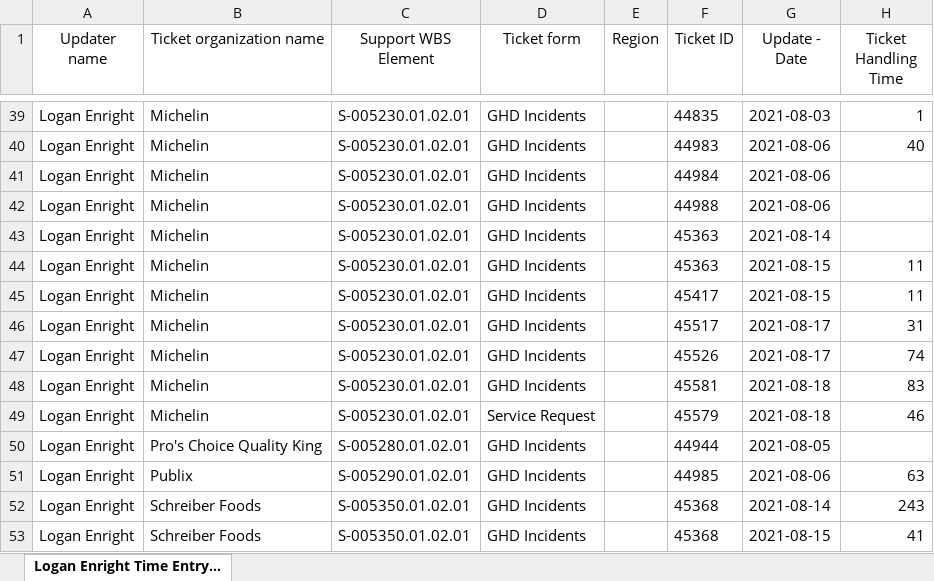
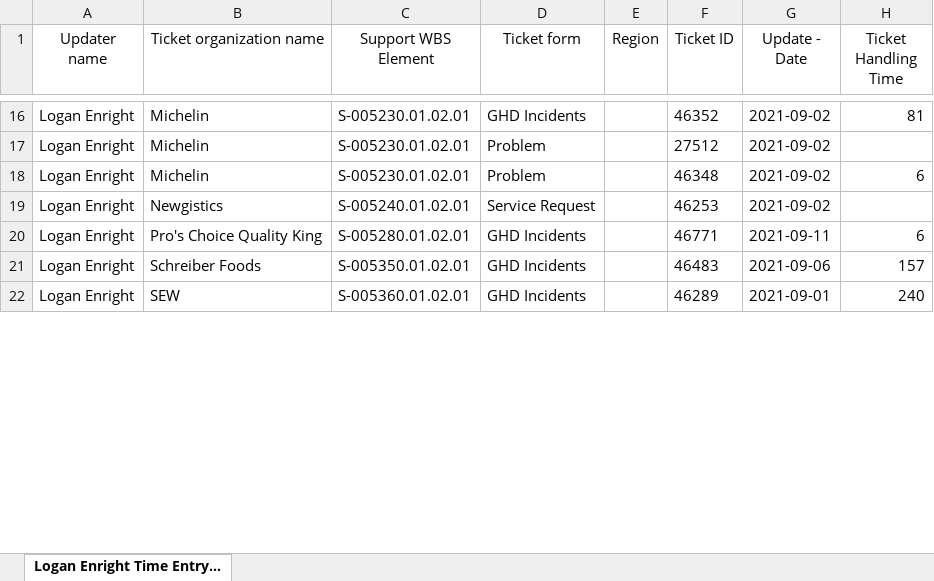
Before and after one commit to Dylan-Dotti/GHD-Auto-Time-Entry, an Excel workbook: testing/test_data/test_zd_data.xlsx, sheet Logan Enright Time Entry..., drawn as a sheet; only a part is shown, gaps mark what is left out; values as stored, in another font and other column widths than the file's, no borders; removed rows and columns are numbered as before the commit, all else as after; the diff covers the shown part only; the diff names each change by its address in the sheet, - before the commit and + after, or states it on an @@ line.

```diff
--- a/testing/test_data/test_zd_data.xlsx (sheet Logan Enright Time Entry...)
+++ b/testing/test_data/test_zd_data.xlsx (sheet Logan Enright Time Entry...)
-F16 (Ticket ID): 44835
+F16 (Ticket ID): 46352
-G16 (Update - Date): 2021-08-03
+G16 (Update - Date): 2021-09-02
-H16 (Ticket Handling Time): 1
+H16 (Ticket Handling Time): 81
-row 40: Logan Enright | Michelin | S-005230.01.02.01 | GHD Incidents |  | 44983 | 2021-08-06 | 40
-D17:D18 (Ticket form): GHD Incidents
+D17:D18 (Ticket form): Problem
-F17 (Ticket ID): 44984
+F17 (Ticket ID): 27512
-G17:G18 (Update - Date): 2021-08-06
+G17:G18 (Update - Date): 2021-09-02
-F18 (Ticket ID): 44988
+F18 (Ticket ID): 46348
-H18 (Ticket Handling Time): (empty)
+H18 (Ticket Handling Time): 6
-row 43: Logan Enright | Michelin | S-005230.01.02.01 | GHD Incidents |  | 45363 | 2021-08-14
-row 44: Logan Enright | Michelin | S-005230.01.02.01 | GHD Incidents |  | 45363 | 2021-08-15 | 11
-row 45: Logan Enright | Michelin | S-005230.01.02.01 | GHD Incidents |  | 45417 | 2021-08-15 | 11
-row 46: Logan Enright | Michelin | S-005230.01.02.01 | GHD Incidents |  | 45517 | 2021-08-17 | 31
-row 47: Logan Enright | Michelin | S-005230.01.02.01 | GHD Incidents |  | 45526 | 2021-08-17 | 74
-row 48: Logan Enright | Michelin | S-005230.01.02.01 | GHD Incidents |  | 45581 | 2021-08-18 | 83
-B19 (Ticket organization name): Michelin
+B19 (Ticket organization name): Newgistics
-C19 (Support WBS Element): S-005230.01.02.01
+C19 (Support WBS Element): S-005240.01.02.01
-F19 (Ticket ID): 45579
+F19 (Ticket ID): 46253
-G19 (Update - Date): 2021-08-18
+G19 (Update - Date): 2021-09-02
-H19 (Ticket Handling Time): 46
+H19 (Ticket Handling Time): (empty)
-F20 (Ticket ID): 44944
+F20 (Ticket ID): 46771
-G20 (Update - Date): 2021-08-05
+G20 (Update - Date): 2021-09-11
-H20 (Ticket Handling Time): (empty)
+H20 (Ticket Handling Time): 6
-row 51: Logan Enright | Publix | S-005290.01.02.01 | GHD Incidents |  | 44985 | 2021-08-06 | 63
-F21 (Ticket ID): 45368
+F21 (Ticket ID): 46483
-G21 (Update - Date): 2021-08-14
+G21 (Update - Date): 2021-09-06
-H21 (Ticket Handling Time): 243
+H21 (Ticket Handling Time): 157
-B22 (Ticket organization name): Schreiber Foods
+B22 (Ticket organization name): SEW
-C22 (Support WBS Element): S-005350.01.02.01
+C22 (Support WBS Element): S-005360.01.02.01
-F22 (Ticket ID): 45368
+F22 (Ticket ID): 46289
-G22 (Update - Date): 2021-08-15
+G22 (Update - Date): 2021-09-01
-H22 (Ticket Handling Time): 41
+H22 (Ticket Handling Time): 240
```
Also changed, not shown: 68 removed rows and 81 edited cells elsewhere in this sheet, 3 other files.
